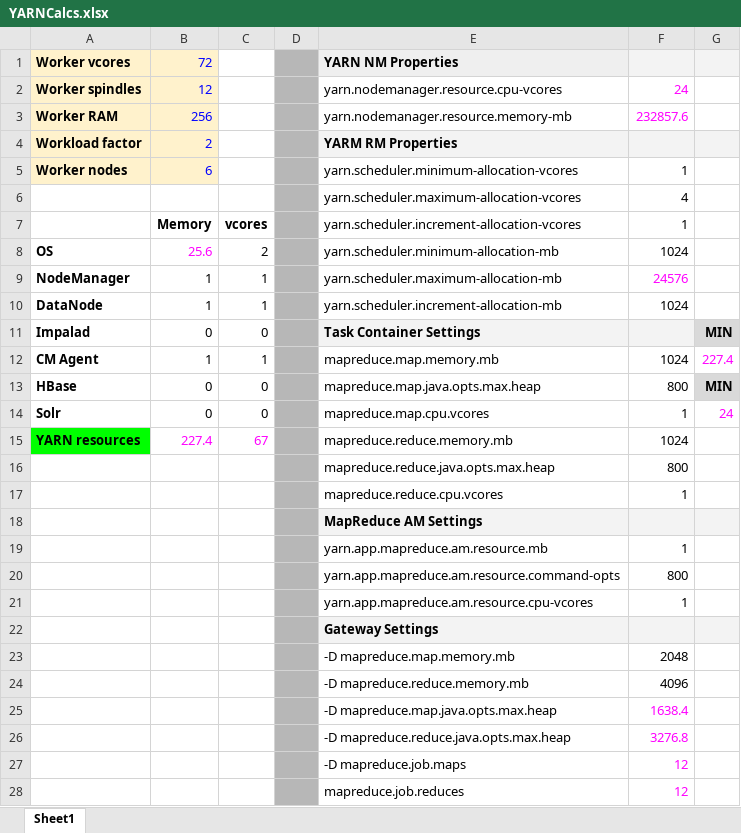
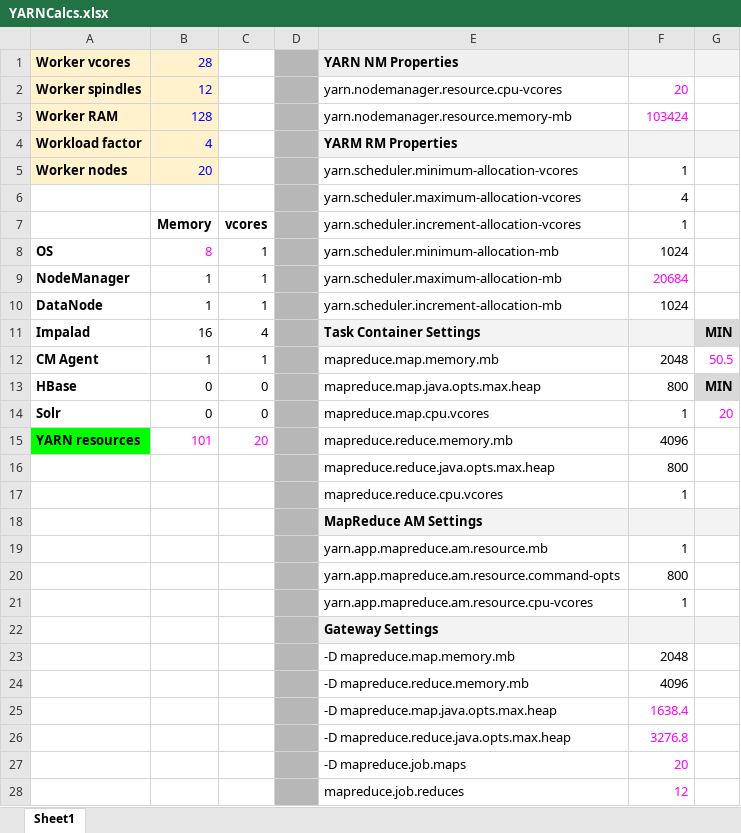
Before and after one commit to jnmaomao/SEBC, an Excel workbook: resources/tools/YARNCalcs.xlsx, sheet Sheet1, drawn as a sheet; values as stored, in another font and other column widths than the file's, no borders; the diff names each change by its address in the sheet, - before the commit and + after, or states it on an @@ line.

Commit message:
finished resources labs

```diff
--- a/resources/tools/YARNCalcs.xlsx (sheet Sheet1)
+++ b/resources/tools/YARNCalcs.xlsx (sheet Sheet1)
-B1: 72
+B1: 28
-F2: 24
+F2: 20
-B3: 256
+B3: 128
-F3: 232857.6
+F3: 103424
-B4: 2
+B4: 4
-B5: 6
+B5: 20
-B8: 25.6
+B8: 8
-C8: 2
+C8: 1
-F9: 24576
+F9: 20684
-B11: 0
+B11: 16
-C11: 0
+C11: 4
-F12: 1024
+F12: 2048
-G12: 227.4
+G12: 50.5
-G14: 24
+G14: 20
-B15: 227.4
+B15: 101
-C15: 67
+C15: 20
-F15: 1024
+F15: 4096
-F27: 12
+F27: 20
```
Also changed, not shown: 6 other files.
